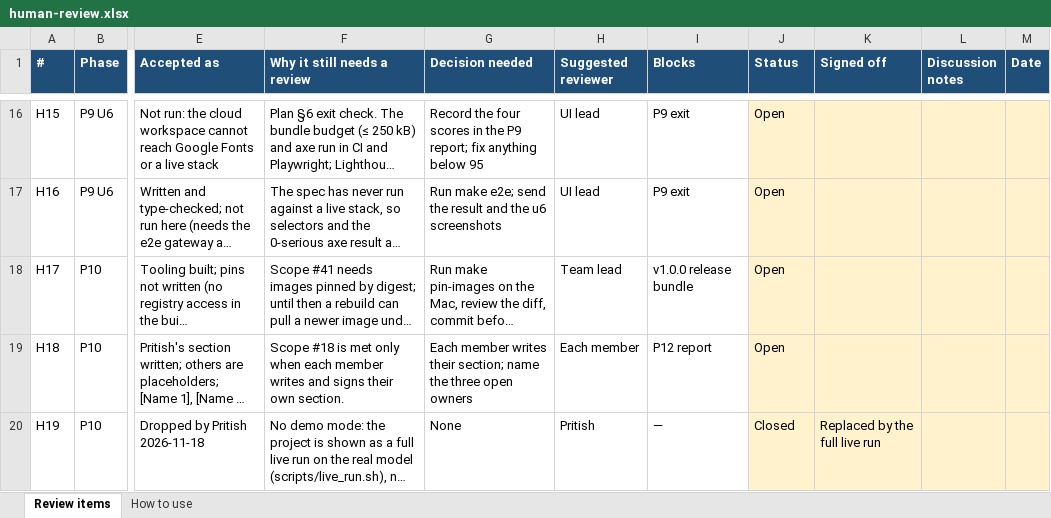
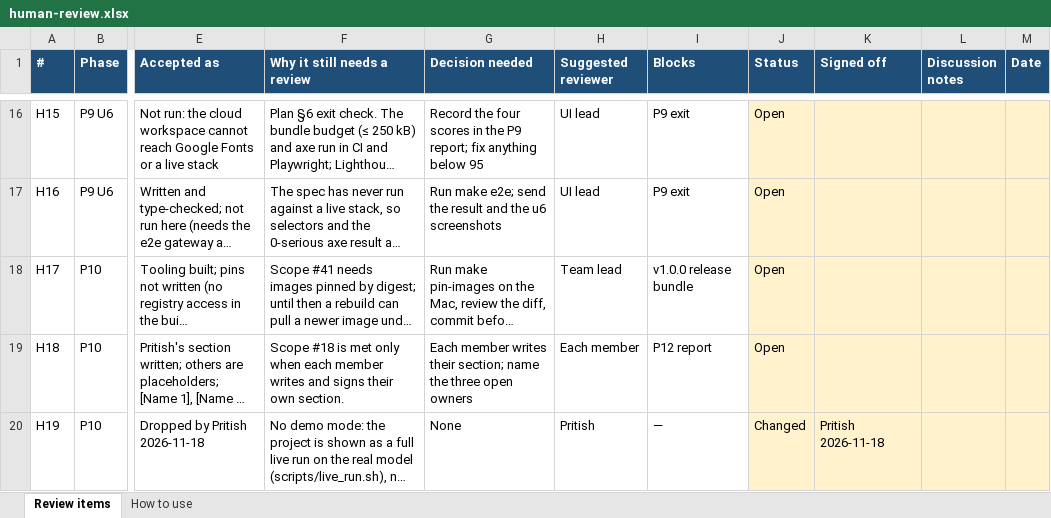
Before and after one commit to pcpdevmob/credAssureProject, an Excel workbook: docs/plan/human-review.xlsx, sheet Review items, drawn as a sheet; only a part is shown, gaps mark what is left out; long unchanged cells end in …; values as stored, in another font and other column widths than the file's, no borders; the diff names each change by its address in the sheet, - before the commit and + after, or states it on an @@ line.

Commit message:
human review: H19 status Changed (no demo mode)

```diff
--- a/docs/plan/human-review.xlsx (sheet Review items)
+++ b/docs/plan/human-review.xlsx (sheet Review items)
-J20 (Status): Closed
+J20 (Status): Changed
-K20 (Signed off): Replaced by the full live run
+K20 (Signed off): Pritish 2026-11-18
```
Also changed, not shown: 1 other file.
